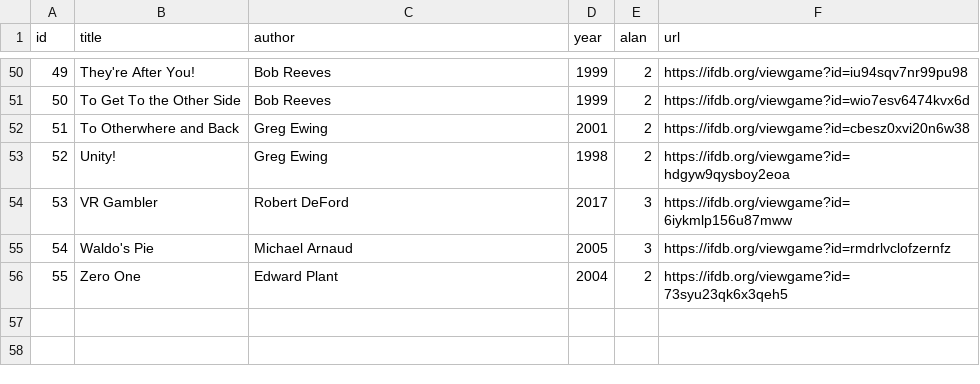
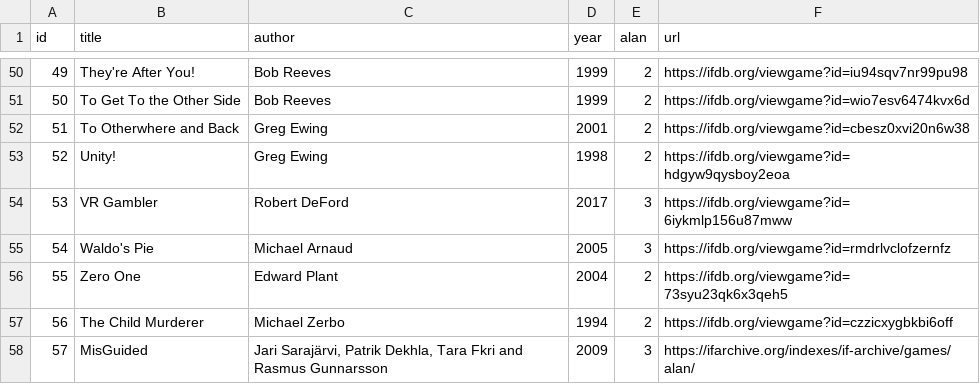
Before and after one commit to alan-if/alan-games, a CSV file: alan-games.csv, drawn as a sheet; only a part is shown, gaps mark what is left out.

Commit message:
Add two unlisted games, The Child Murderer & Mis/Guided

```diff
--- a/alan-games.csv
+++ b/alan-games.csv
@@ -56 +56,3 @@
 "55","Zero One","Edward Plant","2004","2","https://ifdb.org/viewgame?id=73syu23qk6x3qeh5"
+"56","The Child Murderer","Michael Zerbo","1994","2","https://ifdb.org/viewgame?id=czzicxygbkbi6off"
+"57","MisGuided","Jari Sarajärvi, Patrik Dekhla, Tara Fkri and Rasmus Gunnarsson","2009","3","https://ifarchive.org/indexes/if-archive/games/alan/"
```
